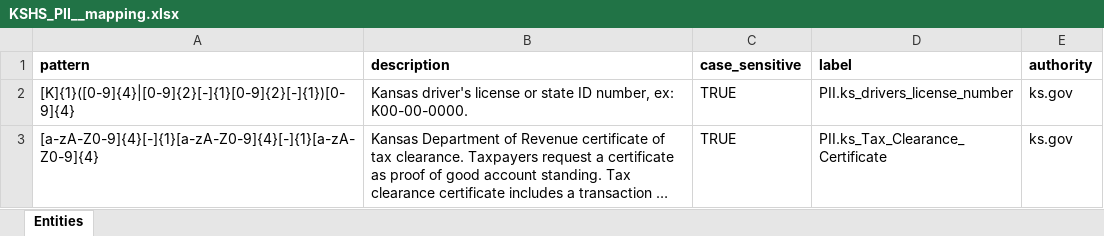
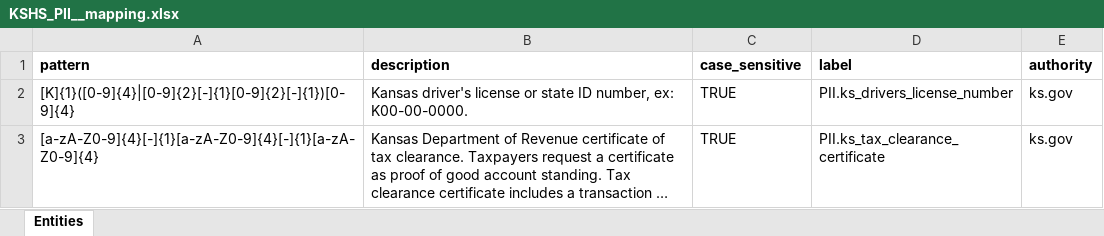
Before and after one commit to StateArchivesOfNorthCarolina/tomes-tagger, an Excel workbook: NLP/entity_dictionaries/KSHS_PII__mapping.xlsx, sheet Entities, drawn as a sheet; long unchanged cells end in …; values as stored, in another font and other column widths than the file's, no borders; the diff names each change by its address in the sheet, - before the commit and + after, or states it on an @@ line.

Commit message:
Lowercased label.

```diff
--- a/NLP/entity_dictionaries/KSHS_PII__mapping.xlsx (sheet Entities)
+++ b/NLP/entity_dictionaries/KSHS_PII__mapping.xlsx (sheet Entities)
-D3 (label): PII.ks_Tax_Clearance_Certificate
+D3 (label): PII.ks_tax_clearance_certificate
```
Also changed, not shown: 1 other file.
